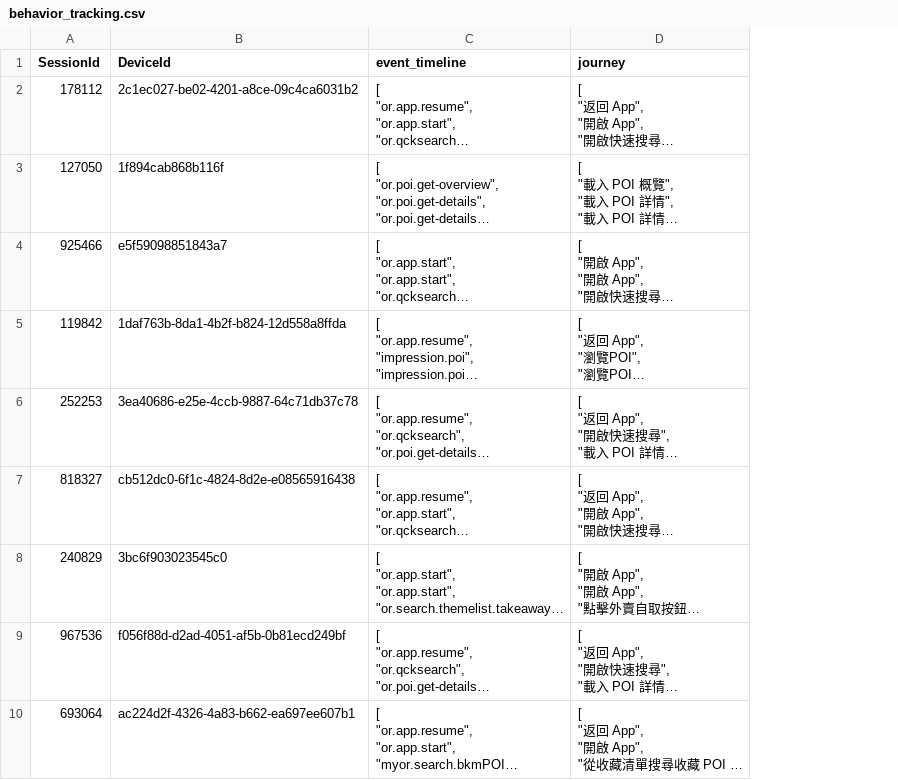
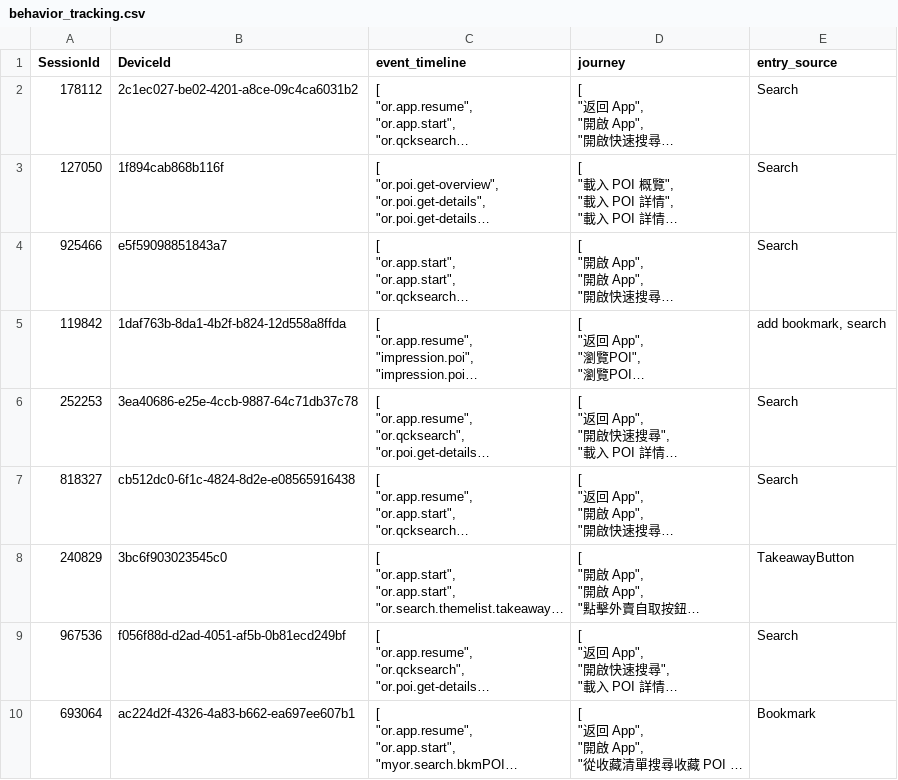
Before and after one commit to lenaopr/2026_09, a CSV file: 2026_09_17/behavior_tracking.csv, drawn as a sheet; only a part is shown; long unchanged cells end in …; the diff names each change by its address in the sheet, - before the commit and + after, or states it on an @@ line.

```diff
--- a/2026_09_17/behavior_tracking.csv
+++ b/2026_09_17/behavior_tracking.csv
+column E (entry_source), rows 2-10: Search | Search | Search | add bookmark, search | Search | Search | TakeawayButton | Search | Bookmark
```
Also changed, not shown: 6 other files.
